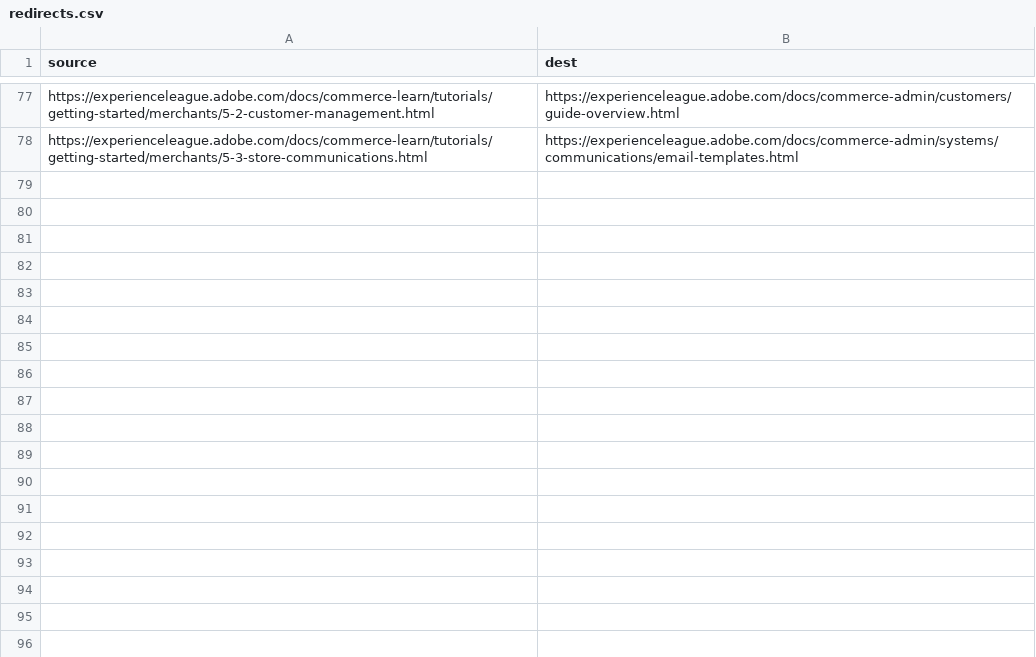
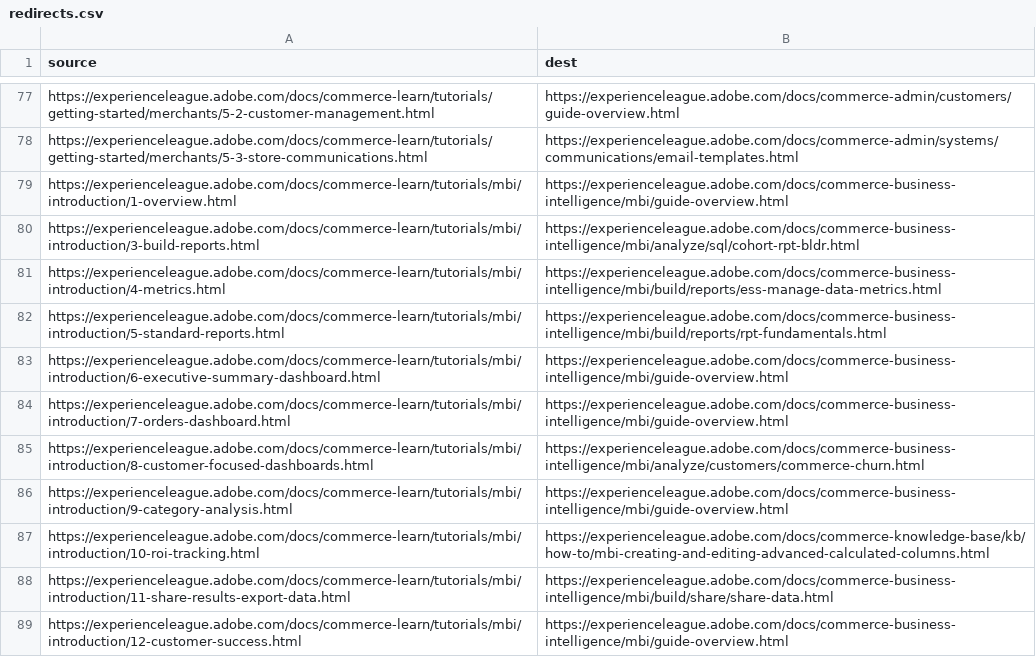
Before and after one commit to AdobeDocs/commerce-learn.pt-BR, a CSV file: redirects.csv, drawn as a sheet; only a part is shown, gaps mark what is left out.

Commit message:
Sync non localizable files for core commit cedae1b4c647d6f248eb368275c58828b44c172c

```diff
--- a/redirects.csv
+++ b/redirects.csv
@@ -78 +78,12 @@ https://experienceleague.adobe.com/docs/commerce-learn/tutorials/getting-started
 https://experienceleague.adobe.com/docs/commerce-learn/tutorials/getting-started/merchants/5-3-store-communications.html,https://experienceleague.adobe.com/docs/commerce-admin/systems/communications/email-templates.html
+https://experienceleague.adobe.com/docs/commerce-learn/tutorials/mbi/introduction/1-overview.html,https://experienceleague.adobe.com/docs/commerce-business-intelligence/mbi/guide-overview.html
+https://experienceleague.adobe.com/docs/commerce-learn/tutorials/mbi/introduction/3-build-reports.html,https://experienceleague.adobe.com/docs/commerce-business-intelligence/mbi/analyze/sql/cohort-rpt-bldr.html
+https://experienceleague.adobe.com/docs/commerce-learn/tutorials/mbi/introduction/4-metrics.html,https://experienceleague.adobe.com/docs/commerce-business-intelligence/mbi/build/reports/ess-manage-data-metrics.html
+https://experienceleague.adobe.com/docs/commerce-learn/tutorials/mbi/introduction/5-standard-reports.html,https://experienceleague.adobe.com/docs/commerce-business-intelligence/mbi/build/reports/rpt-fundamentals.html
+https://experienceleague.adobe.com/docs/commerce-learn/tutorials/mbi/introduction/6-executive-summary-dashboard.html,https://experienceleague.adobe.com/docs/commerce-business-intelligence/mbi/guide-overview.html
+https://experienceleague.adobe.com/docs/commerce-learn/tutorials/mbi/introduction/7-orders-dashboard.html,https://experienceleague.adobe.com/docs/commerce-business-intelligence/mbi/guide-overview.html
+https://experienceleague.adobe.com/docs/commerce-learn/tutorials/mbi/introduction/8-customer-focused-dashboards.html,https://experienceleague.adobe.com/docs/commerce-business-intelligence/mbi/analyze/customers/commerce-churn.html
+https://experienceleague.adobe.com/docs/commerce-learn/tutorials/mbi/introduction/9-category-analysis.html,https://experienceleague.adobe.com/docs/commerce-business-intelligence/mbi/guide-overview.html
+https://experienceleague.adobe.com/docs/commerce-learn/tutorials/mbi/introduction/10-roi-tracking.html,https://experienceleague.adobe.com/docs/commerce-knowledge-base/kb/how-to/mbi-creating-and-editing-advanced-calculated-columns.html
+https://experienceleague.adobe.com/docs/commerce-learn/tutorials/mbi/introduction/11-share-results-export-data.html,https://experienceleague.adobe.com/docs/commerce-business-intelligence/mbi/build/share/share-data.html
+https://experienceleague.adobe.com/docs/commerce-learn/tutorials/mbi/introduction/12-customer-success.html,https://experienceleague.adobe.com/docs/commerce-business-intelligence/mbi/guide-overview.html
```
